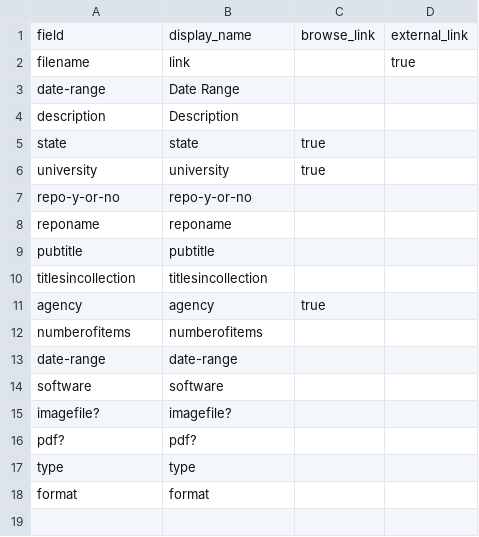
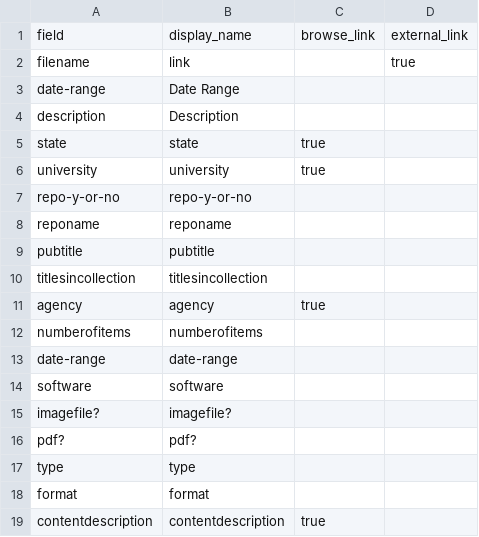
Before and after one commit to davidluftig/agnic_hist_doc, a CSV file: _data/config-metadata.csv, drawn as a sheet; the diff names each change by its address in the sheet, - before the commit and + after, or states it on an @@ line.

Commit message:
Update config-metadata(line19).csv

```diff
--- a/_data/config-metadata.csv
+++ b/_data/config-metadata.csv
+row 19: contentdescription | contentdescription | true
```
